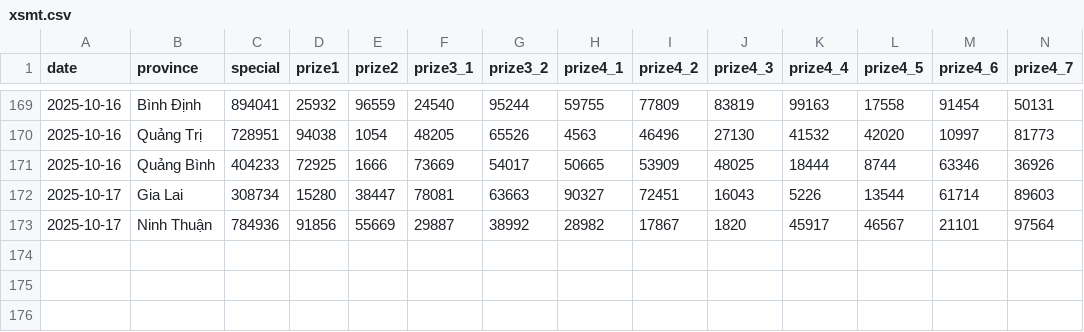
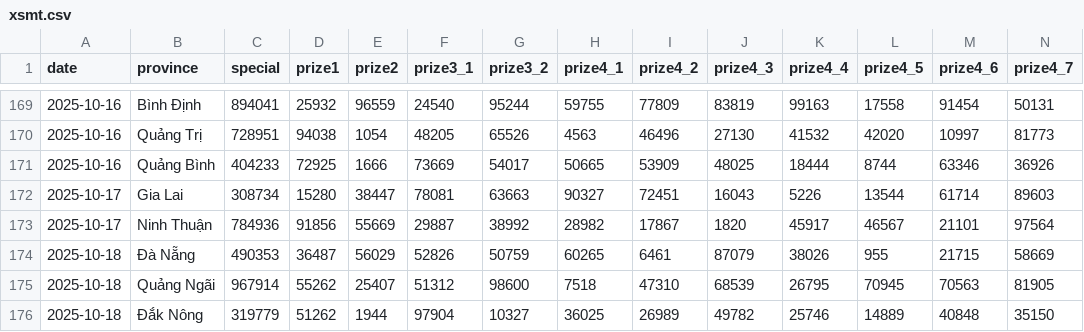
Before and after one commit to dyno-nexsoft/vietnam-lottery, a CSV file: data/xsmt.csv, drawn as a sheet; only a part is shown, gaps mark what is left out; rows hold the shown columns only; the diff names each change by its address in the sheet, - before the commit and + after, or states it on an @@ line.

```diff
--- a/data/xsmt.csv
+++ b/data/xsmt.csv
+row 174: 2025-10-18 | Đà Nẵng | 490353 | 36487 | 56029 | 52826 | 50759 | 60265 | 6461 | 87079 | 38026 | 955 | 21715 | 58669
+row 175: 2025-10-18 | Quảng Ngãi | 967914 | 55262 | 25407 | 51312 | 98600 | 7518 | 47310 | 68539 | 26795 | 70945 | 70563 | 81905
+row 176: 2025-10-18 | Đắk Nông | 319779 | 51262 | 1944 | 97904 | 10327 | 36025 | 26989 | 49782 | 25746 | 14889 | 40848 | 35150
```
Also changed, not shown: data/xsmt-2-digits.csv, data/xsmt-sparse.csv, 8 other files.
